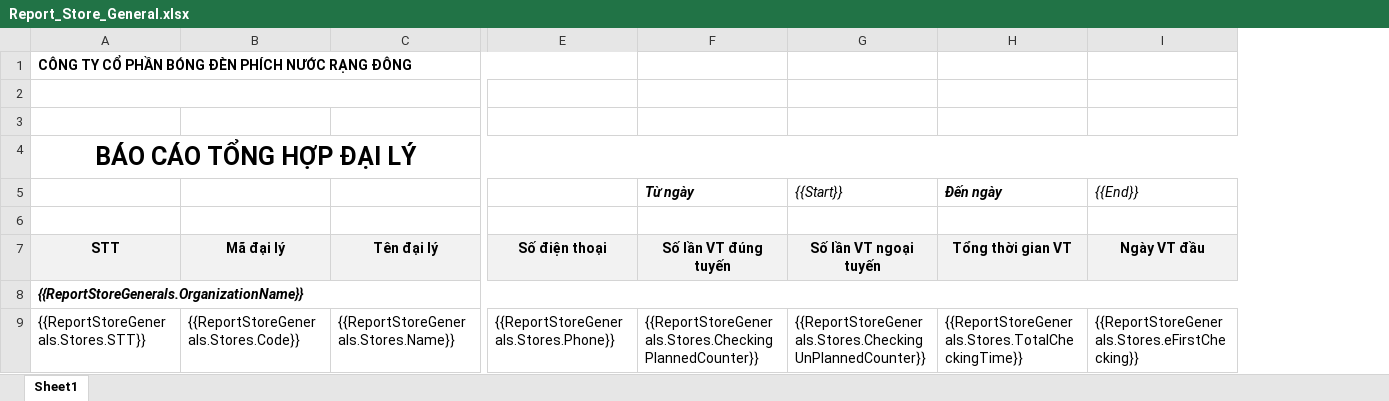
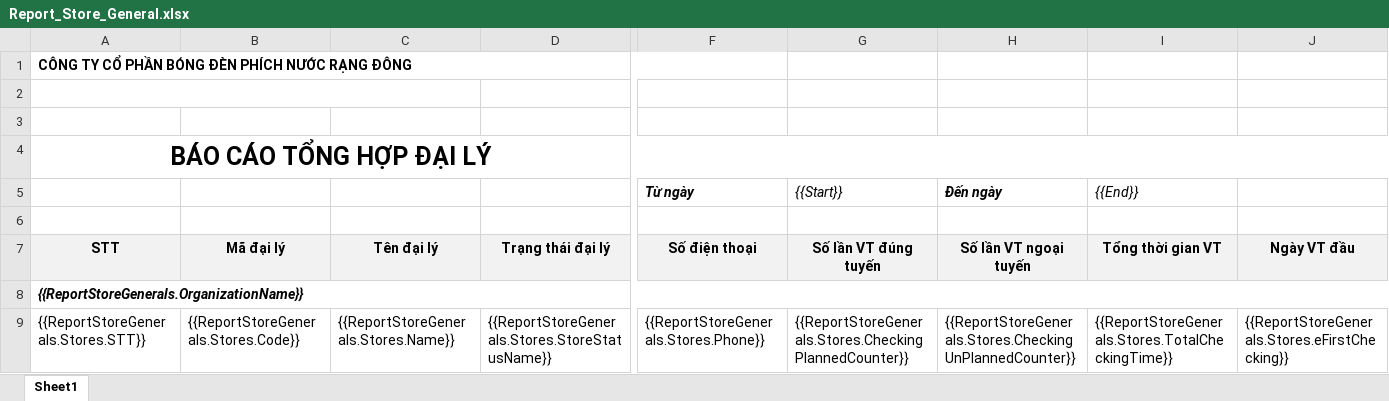
Before and after one commit to nguyenhoangnam123/DMS-CSharp, an Excel workbook: DMS/Templates/Report_Store_General.xlsx, sheet Sheet1, drawn as a sheet; only a part is shown, gaps mark what is left out; values as stored, in another font and other column widths than the file's, no borders; removed rows and columns are numbered as before the commit, all else as after; the diff names each change by its address in the sheet, - before the commit and + after, or states it on an @@ line.

```diff
--- a/DMS/Templates/Report_Store_General.xlsx (sheet Sheet1)
+++ b/DMS/Templates/Report_Store_General.xlsx (sheet Sheet1)
+column D, rows 7-9: Trạng thái đại lý |  | {{ReportStoreGenerals.Stores.StoreStatusName}}
-column E, rows 7-9: Số điện thoại |  | {{ReportStoreGenerals.Stores.Phone}}
+column J, rows 7-9: Ngày VT đầu |  | {{ReportStoreGenerals.Stores.eFirstChecking}}
-A1:E1 merged
+A1:F1 merged
-F7 (Từ ngày): Số lần VT đúng tuyến
+F7 (Từ ngày): Số điện thoại
-G7 ({{Start}}): Số lần VT ngoại tuyến
+G7 ({{Start}}): Số lần VT đúng tuyến
-H7 (Đến ngày): Tổng thời gian VT
+H7 (Đến ngày): Số lần VT ngoại tuyến
-I7 ({{End}}): Ngày VT đầu
+I7 ({{End}}): Tổng thời gian VT
-F9 (Từ ngày): {{ReportStoreGenerals.Stores.CheckingPlannedCounter}}
+F9 (Từ ngày): {{ReportStoreGenerals.Stores.Phone}}
-G9 ({{Start}}): {{ReportStoreGenerals.Stores.CheckingUnPlannedCounter}}
+G9 ({{Start}}): {{ReportStoreGenerals.Stores.CheckingPlannedCounter}}
-H9 (Đến ngày): {{ReportStoreGenerals.Stores.TotalCheckingTime}}
+H9 (Đến ngày): {{ReportStoreGenerals.Stores.CheckingUnPlannedCounter}}
-I9 ({{End}}): {{ReportStoreGenerals.Stores.eFirstChecking}}
+I9 ({{End}}): {{ReportStoreGenerals.Stores.TotalCheckingTime}}
```
Also changed, not shown: DMS/Templates/Report_Sales_Order_By_Store_And_Item.xlsx, DMS/Templates/Report_Sales_Order_General.xlsx, 38 other files.
